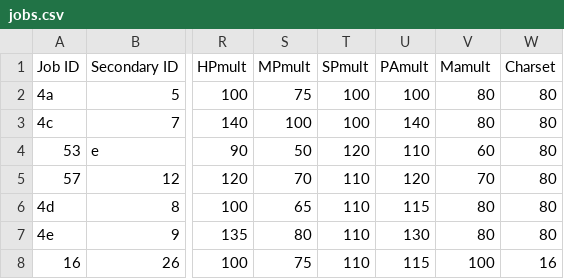
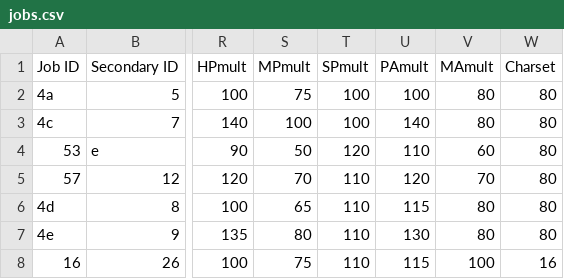
Before and after one commit to SirNewtonFig/FFTeambuilder, a CSV file: db/seeds/jobs.csv, drawn as a sheet; only a part is shown, gaps mark what is left out; the diff names each change by its address in the sheet, - before the commit and + after, or states it on an @@ line.

Commit message:
Fix MAmult column on jobs.csv

```diff
--- a/db/seeds/jobs.csv
+++ b/db/seeds/jobs.csv
-V1: Mamult
+V1: MAmult
```
